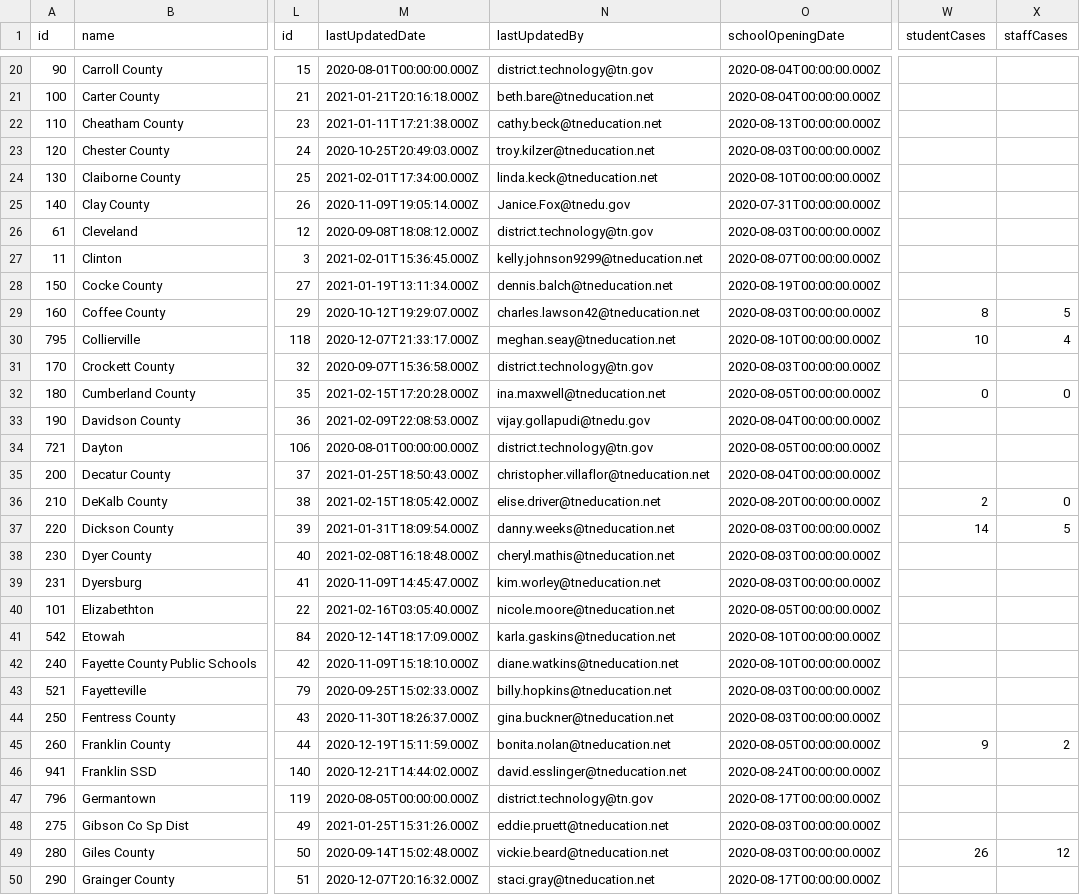
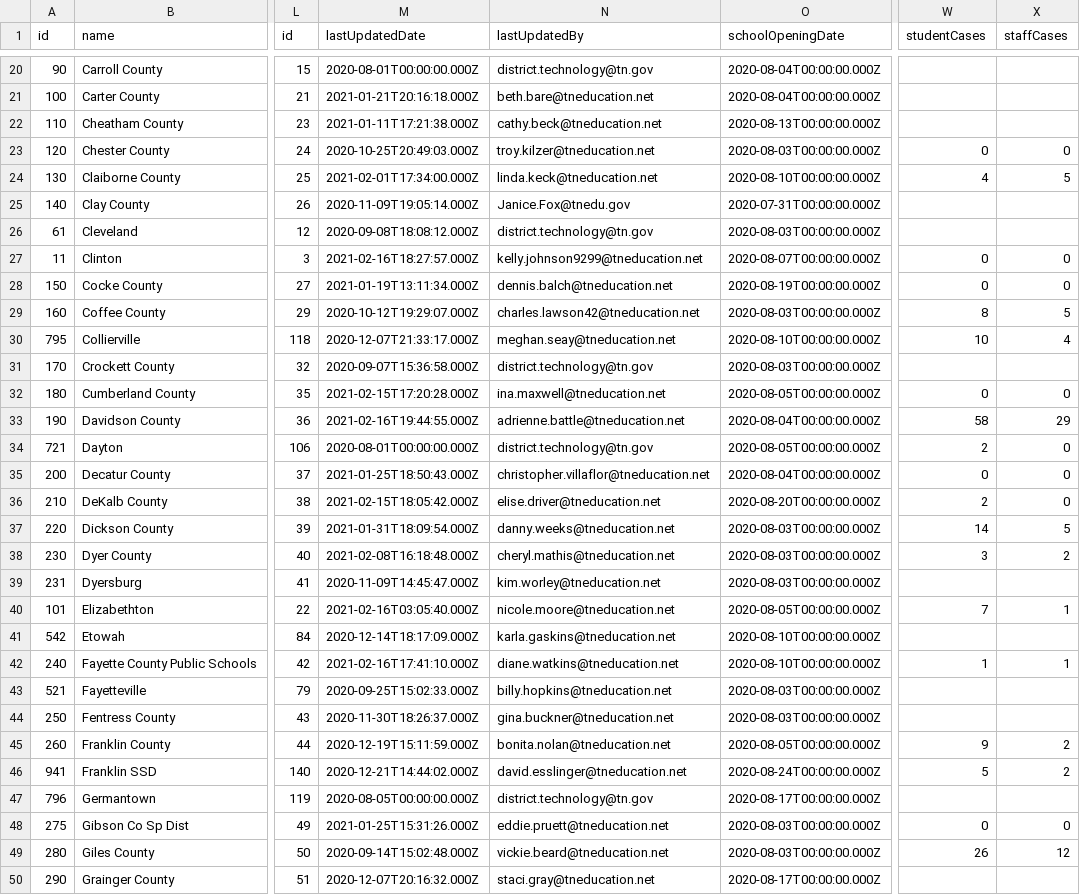
Before and after one commit to Chalkbeat/tn-covid-data, a CSV file: tn_covid_district_data.csv, drawn as a sheet; only a part is shown, gaps mark what is left out; the diff covers the shown part only; the diff names each change by its address in the sheet, - before the commit and + after, or states it on an @@ line.

```diff
--- a/tn_covid_district_data.csv
+++ b/tn_covid_district_data.csv
-W23 (studentCases): (empty)
+W23 (studentCases): 0
-X23 (staffCases): (empty)
+X23 (staffCases): 0
-W24 (studentCases): (empty)
+W24 (studentCases): 4
-X24 (staffCases): (empty)
+X24 (staffCases): 5
-M27 (lastUpdatedDate): 2021-02-01T15:36:45.000Z
+M27 (lastUpdatedDate): 2021-02-16T18:27:57.000Z
-W27:W28 (studentCases): (empty)
+W27:W28 (studentCases): 0
-X27:X28 (staffCases): (empty)
+X27:X28 (staffCases): 0
-M33 (lastUpdatedDate): 2021-02-09T22:08:53.000Z
+M33 (lastUpdatedDate): 2021-02-16T19:44:55.000Z
-N33 (lastUpdatedBy): vijay.gollapudi@tnedu.gov
+N33 (lastUpdatedBy): adrienne.battle@tneducation.net
-W33 (studentCases): (empty)
+W33 (studentCases): 58
-X33 (staffCases): (empty)
+X33 (staffCases): 29
-W34 (studentCases): (empty)
+W34 (studentCases): 2
-X34:X35 (staffCases): (empty)
+X34:X35 (staffCases): 0
-W35 (studentCases): (empty)
+W35 (studentCases): 0
-W38 (studentCases): (empty)
+W38 (studentCases): 3
-X38 (staffCases): (empty)
+X38 (staffCases): 2
-W40 (studentCases): (empty)
+W40 (studentCases): 7
-X40 (staffCases): (empty)
+X40 (staffCases): 1
-M42 (lastUpdatedDate): 2020-11-09T15:18:10.000Z
+M42 (lastUpdatedDate): 2021-02-16T17:41:10.000Z
-W42 (studentCases): (empty)
+W42 (studentCases): 1
-X42 (staffCases): (empty)
+X42 (staffCases): 1
-W46 (studentCases): (empty)
+W46 (studentCases): 5
-X46 (staffCases): (empty)
+X46 (staffCases): 2
-W48 (studentCases): (empty)
+W48 (studentCases): 0
-X48 (staffCases): (empty)
+X48 (staffCases): 0
```
Also changed, not shown: 66 edited cells elsewhere in this file.
